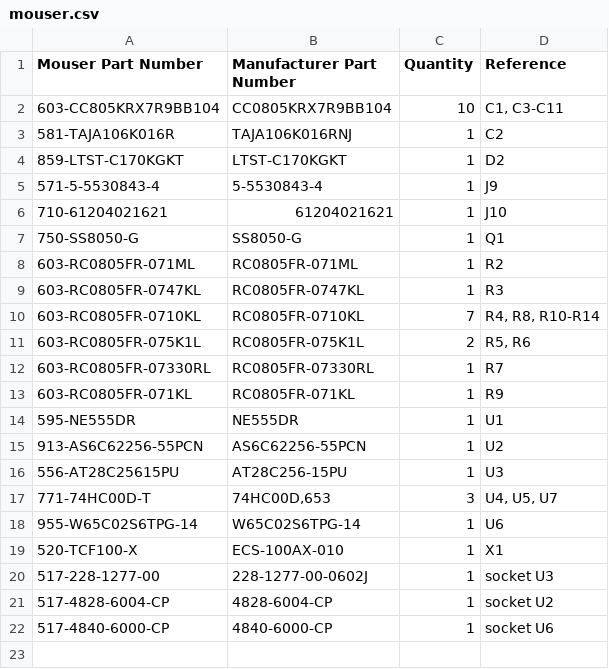
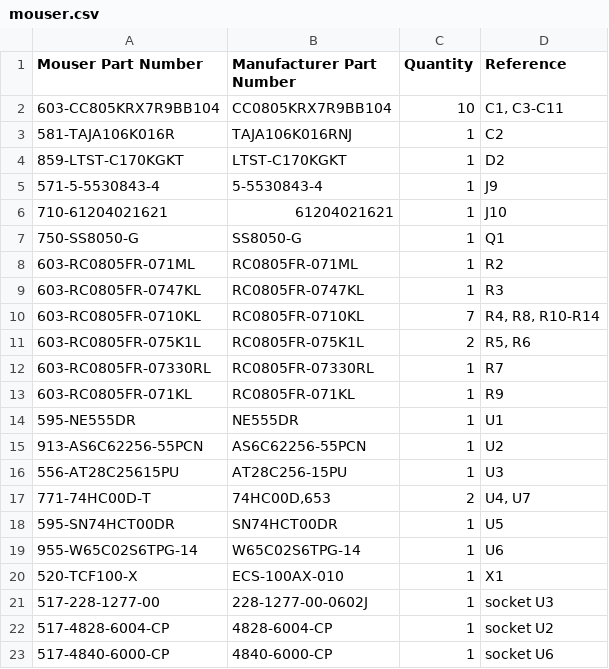
Before and after one commit to acwright/6502-VCS, a CSV file: BOM/Main Board/Rev 1.1/mouser.csv, drawn as a sheet.

```diff
--- a/BOM/Main Board/Rev 1.1/mouser.csv
+++ b/BOM/Main Board/Rev 1.1/mouser.csv
@@ -16,3 +16,4 @@ Mouser Part Number,Manufacturer Part Number,Quantity,Reference
 556-AT28C25615PU,AT28C256-15PU,1,U3
-771-74HC00D-T,"74HC00D,653",3,"U4, U5, U7"
+771-74HC00D-T,"74HC00D,653",2,"U4, U7"
+595-SN74HCT00DR,SN74HCT00DR,1,U5
 955-W65C02S6TPG-14,W65C02S6TPG-14,1,U6
```
Also changed, not shown: BOM/Main Board/Rev 1.1/digikey.csv, Production/Main Board/Rev 1.1/bom.csv, 14 other files.
